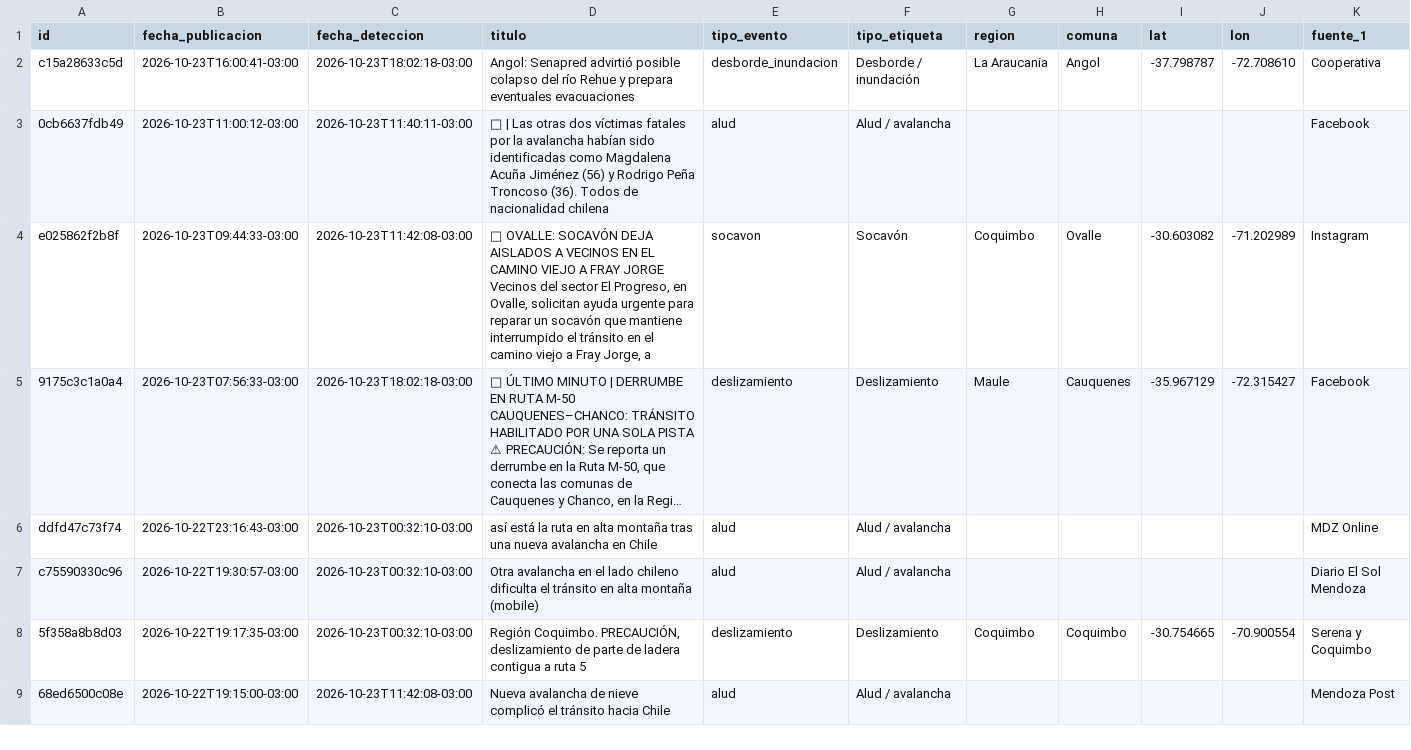
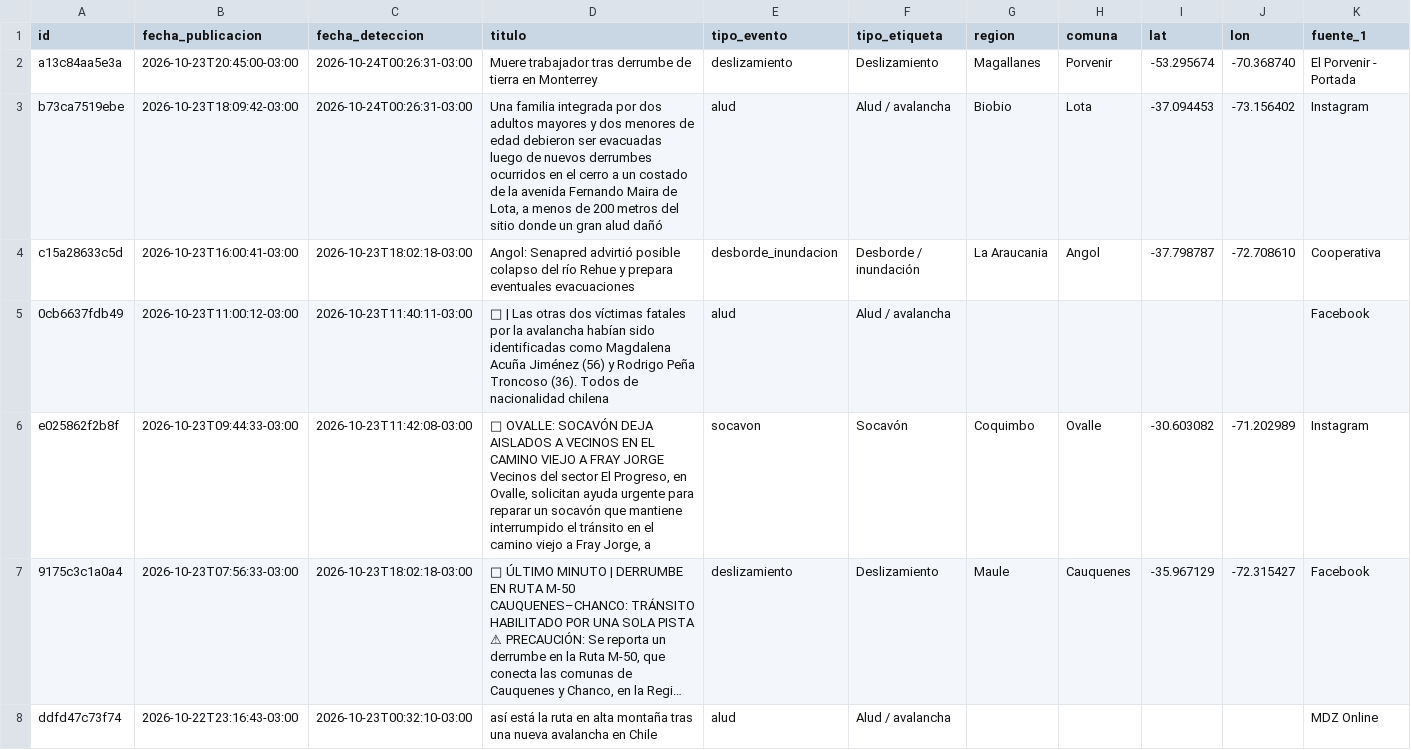
Before and after one commit to jalvarezamadogeologo/buscador-remociones, a CSV file: data/eventos.csv, drawn as a sheet; only a part is shown; the shorter side is filled out with more unchanged rows; long unchanged cells end in …; rows hold the shown columns only; the diff names each change by its address in the sheet, - before the commit and + after, or states it on an @@ line.

```diff
--- a/data/eventos.csv
+++ b/data/eventos.csv
+row 2: a13c84aa5e3a | 2026-10-23T20:45:00-03:00 | 2026-10-24T00:26:31-03:00 | Muere trabajador tras derrumbe de tierra en Monterrey | deslizamiento | Deslizamiento | Magallanes | Porvenir | -53.295674 | -70.368740 | El Porvenir - Portada
+row 3: b73ca7519ebe | 2026-10-23T18:09:42-03:00 | 2026-10-24T00:26:31-03:00 | Una familia integrada por dos adultos mayores y dos menores de edad debieron ser evacuadas luego de nuevos derrumbes ocurridos en el cerro a un costado de la avenida Fernando Maira de Lota, a menos de 200 metros del sitio donde un gran alud dañó | alud | Alud / avalancha | Biobio | Lota | -37.094453 | -73.156402 | Instagram
```
Also changed, not shown: docs/eventos.csv, 6 other files.
